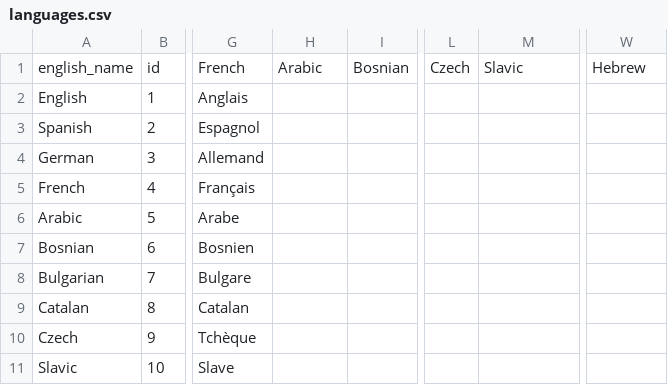
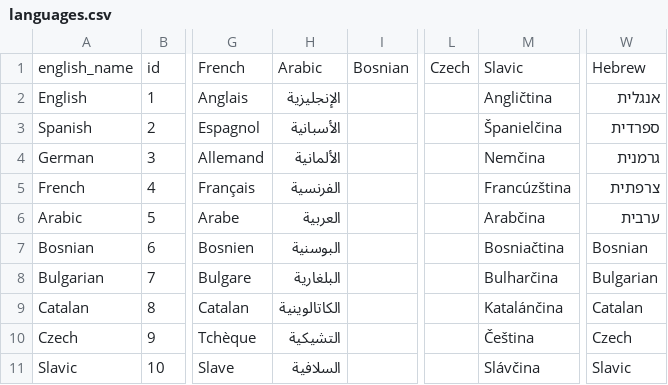
Before and after one commit to bechirtouhami/sitepress-multilingual-cms, a CSV file: res/languages.csv, drawn as a sheet; only a part is shown, gaps mark what is left out; the diff covers the shown part only; the diff names each change by its address in the sheet, - before the commit and + after, or states it on an @@ line.

```diff
--- a/res/languages.csv
+++ b/res/languages.csv
-H2: (empty)
+H2: الإنجليزية
-M2: (empty)
+M2: Angličtina
-W2: (empty)
+W2: אנגלית
-H3: (empty)
+H3: الأسبانية
-M3: (empty)
+M3: Španielčina
-W3: (empty)
+W3: ספרדית
-H4: (empty)
+H4: الألمانية
-M4: (empty)
+M4: Nemčina
-W4: (empty)
+W4: גרמנית
-H5: (empty)
+H5: الفرنسية
-M5: (empty)
+M5: Francúzština
-W5: (empty)
+W5: צרפתית
-H6: (empty)
+H6: العربية
-M6: (empty)
+M6: Arabčina
-W6: (empty)
+W6: ערבית
-H7: (empty)
+H7: البوسنية
-M7: (empty)
+M7: Bosniačtina
-W7: (empty)
+W7: Bosnian
-H8: (empty)
+H8: البلغارية
-M8: (empty)
+M8: Bulharčina
-W8: (empty)
+W8: Bulgarian
-H9: (empty)
+H9: الكاتالوينية
-M9: (empty)
+M9: Katalánčina
-W9: (empty)
+W9: Catalan
-H10: (empty)
+H10: التشيكية
-M10: (empty)
+M10: Čeština
-W10: (empty)
+W10: Czech
-H11: (empty)
+H11: السلافية
-M11: (empty)
+M11: Slávčina
-W11: (empty)
+W11: Slavic
```
Also changed, not shown: 159 edited cells elsewhere in this file, 3 other files.
